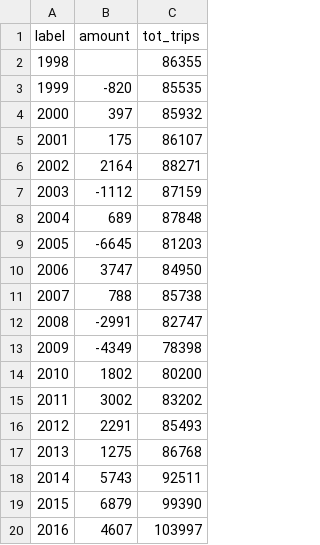
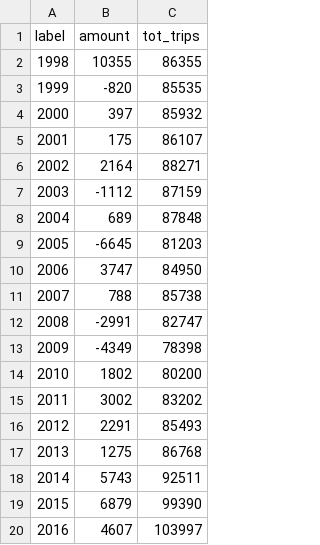
Before and after one commit to kitkatug/Data-Visualisation-II, a CSV file: data/waterfall.csv, drawn as a sheet.

```diff
--- a/data/waterfall.csv
+++ b/data/waterfall.csv
@@ -1,3 +1,3 @@
 label,amount,tot_trips
-1998,,86355
+1998,10355,86355
 1999,-820,85535
```
Also changed, not shown: 2 other files.
